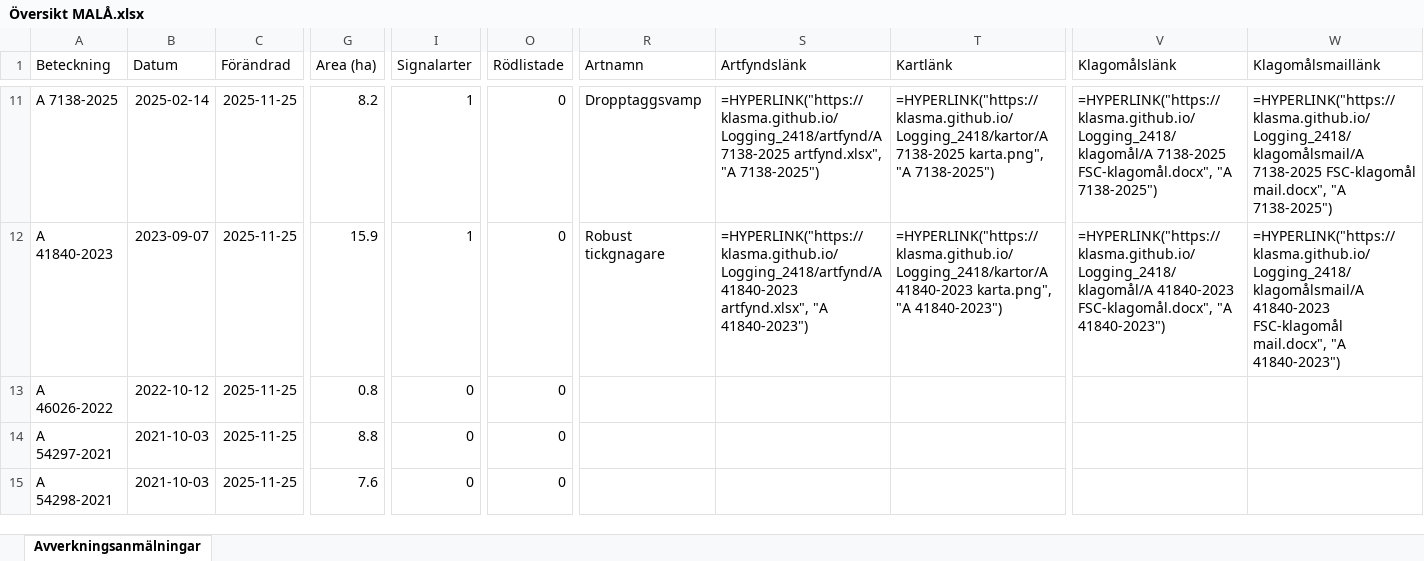
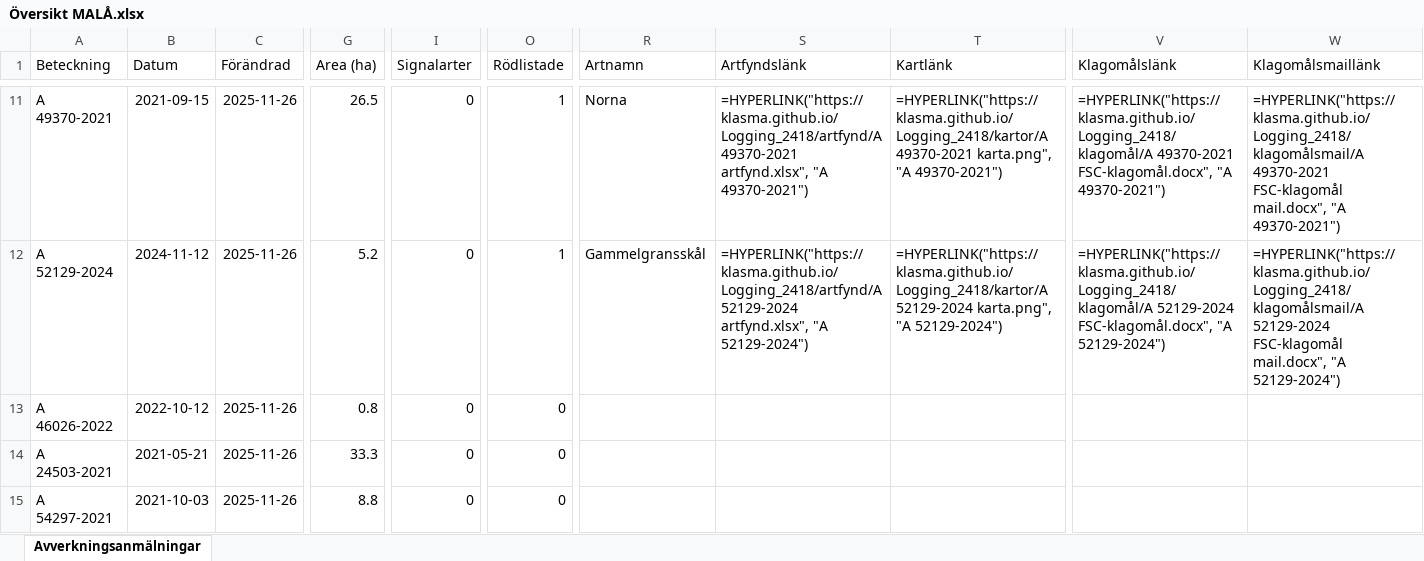
Before and after one commit to klasma/Logging_2418, an Excel workbook: Översikt MALÅ.xlsx, sheet Avverkningsanmälningar, drawn as a sheet; only a part is shown, gaps mark what is left out; values as stored, in another font and other column widths than the file's, no borders; formulas without a stored value are shown as written; the diff covers the shown part only; the diff names each change by its address in the sheet, - before the commit and + after, or states it on an @@ line.

```diff
--- a/Översikt MALÅ.xlsx (sheet Avverkningsanmälningar)
+++ b/Översikt MALÅ.xlsx (sheet Avverkningsanmälningar)
-A11 (Beteckning): A 7138-2025
+A11 (Beteckning): A 49370-2021
-B11 (Datum): 2025-02-14
+B11 (Datum): 2021-09-15
-C11:C15 (Förändrad): 2025-11-25
+C11:C15 (Förändrad): 2025-11-26
-G11 (Area (ha)): 8.2
+G11 (Area (ha)): 26.5
-I11:I12 (Signalarter): 1
+I11:I12 (Signalarter): 0
-O11:O12 (Rödlistade): 0
+O11:O12 (Rödlistade): 1
-R11 (Artnamn): Dropptaggsvamp
+R11 (Artnamn): Norna
-S11 (Artfyndslänk): =HYPERLINK("https://klasma.github.io/Logging_2418/artfynd/A 7138-2025 artfynd.xlsx", "A 7138-2025")
+S11 (Artfyndslänk): =HYPERLINK("https://klasma.github.io/Logging_2418/artfynd/A 49370-2021 artfynd.xlsx", "A 49370-2021")
-T11 (Kartlänk): =HYPERLINK("https://klasma.github.io/Logging_2418/kartor/A 7138-2025 karta.png", "A 7138-2025")
+T11 (Kartlänk): =HYPERLINK("https://klasma.github.io/Logging_2418/kartor/A 49370-2021 karta.png", "A 49370-2021")
-V11 (Klagomålslänk): =HYPERLINK("https://klasma.github.io/Logging_2418/klagomål/A 7138-2025 FSC-klagomål.docx", "A 7138-2025")
+V11 (Klagomålslänk): =HYPERLINK("https://klasma.github.io/Logging_2418/klagomål/A 49370-2021 FSC-klagomål.docx", "A 49370-2021")
-W11 (Klagomålsmaillänk): =HYPERLINK("https://klasma.github.io/Logging_2418/klagomålsmail/A 7138-2025 FSC-klagomål mail.docx", "A 7138-2025")
+W11 (Klagomålsmaillänk): =HYPERLINK("https://klasma.github.io/Logging_2418/klagomålsmail/A 49370-2021 FSC-klagomål mail.docx", "A 49370-2021")
-A12 (Beteckning): A 41840-2023
+A12 (Beteckning): A 52129-2024
-B12 (Datum): 2023-09-07
+B12 (Datum): 2024-11-12
-G12 (Area (ha)): 15.9
+G12 (Area (ha)): 5.2
-R12 (Artnamn): Robust tickgnagare
+R12 (Artnamn): Gammelgransskål
-S12 (Artfyndslänk): =HYPERLINK("https://klasma.github.io/Logging_2418/artfynd/A 41840-2023 artfynd.xlsx", "A 41840-2023")
+S12 (Artfyndslänk): =HYPERLINK("https://klasma.github.io/Logging_2418/artfynd/A 52129-2024 artfynd.xlsx", "A 52129-2024")
-T12 (Kartlänk): =HYPERLINK("https://klasma.github.io/Logging_2418/kartor/A 41840-2023 karta.png", "A 41840-2023")
+T12 (Kartlänk): =HYPERLINK("https://klasma.github.io/Logging_2418/kartor/A 52129-2024 karta.png", "A 52129-2024")
-V12 (Klagomålslänk): =HYPERLINK("https://klasma.github.io/Logging_2418/klagomål/A 41840-2023 FSC-klagomål.docx", "A 41840-2023")
+V12 (Klagomålslänk): =HYPERLINK("https://klasma.github.io/Logging_2418/klagomål/A 52129-2024 FSC-klagomål.docx", "A 52129-2024")
-W12 (Klagomålsmaillänk): =HYPERLINK("https://klasma.github.io/Logging_2418/klagomålsmail/A 41840-2023 FSC-klagomål mail.docx", "A 41840-2023")
+W12 (Klagomålsmaillänk): =HYPERLINK("https://klasma.github.io/Logging_2418/klagomålsmail/A 52129-2024 FSC-klagomål mail.docx", "A 52129-2024")
-A14 (Beteckning): A 54297-2021
+A14 (Beteckning): A 24503-2021
-B14 (Datum): 2021-10-03
+B14 (Datum): 2021-05-21
-G14 (Area (ha)): 8.8
+G14 (Area (ha)): 33.3
-A15 (Beteckning): A 54298-2021
+A15 (Beteckning): A 54297-2021
-G15 (Area (ha)): 7.6
+G15 (Area (ha)): 8.8
```
Also changed, not shown: 1679 edited cells elsewhere in this sheet, artfynd/A 39692-2024 artfynd.xlsx, artfynd/A 47118-2024 artfynd.xlsx, 54 other files.
